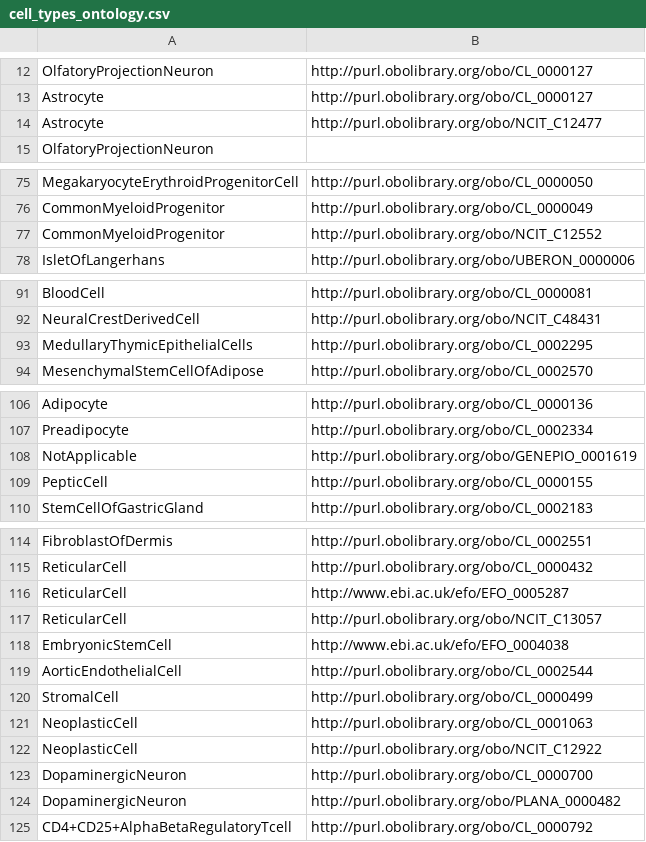
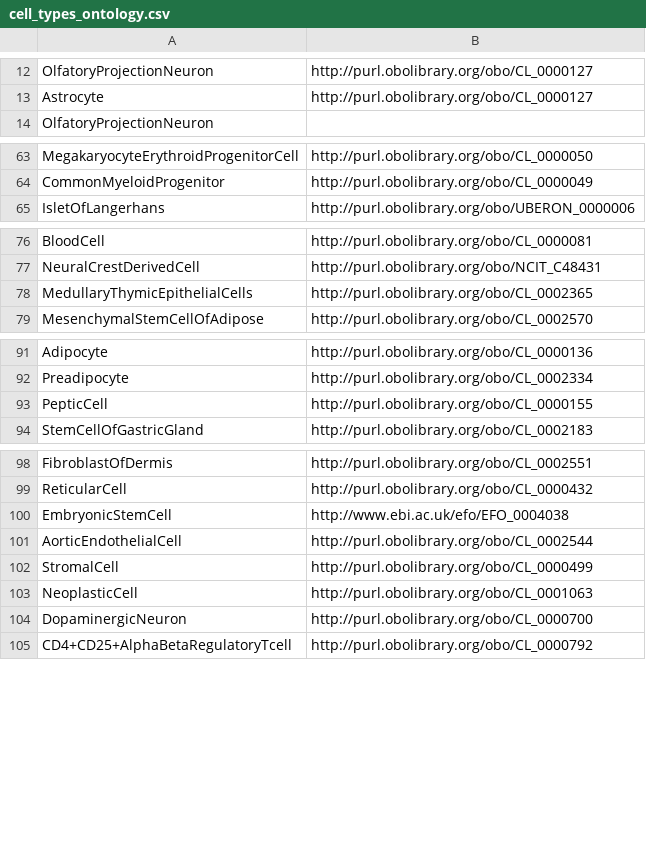
Before and after one commit to edusalcas/single-cell, a CSV file: SingleCell-Files/cell_types_ontology.csv, drawn as a sheet; only a part is shown, gaps mark what is left out; the diff covers the shown part only.

```diff
--- a/SingleCell-Files/cell_types_ontology.csv
+++ b/SingleCell-Files/cell_types_ontology.csv
@@ -13,3 +13,2 @@ OlfatoryProjectionNeuron	http://purl.obolibrary.org/obo/CL_0000127
 Astrocyte	http://purl.obolibrary.org/obo/CL_0000127
-Astrocyte	http://purl.obolibrary.org/obo/NCIT_C12477
 OlfatoryProjectionNeuron	
@@ -76,3 +64,2 @@ MegakaryocyteErythroidProgenitorCell	http://purl.obolibrary.org/obo/CL_0000050
 CommonMyeloidProgenitor	http://purl.obolibrary.org/obo/CL_0000049
-CommonMyeloidProgenitor	http://purl.obolibrary.org/obo/NCIT_C12552
 IsletOfLangerhans	http://purl.obolibrary.org/obo/UBERON_0000006
@@ -92,3 +77,3 @@ BloodCell	http://purl.obolibrary.org/obo/CL_0000081
 NeuralCrestDerivedCell	http://purl.obolibrary.org/obo/NCIT_C48431
-MedullaryThymicEpithelialCells	http://purl.obolibrary.org/obo/CL_0002295
+MedullaryThymicEpithelialCells	http://purl.obolibrary.org/obo/CL_0002365
 MesenchymalStemCellOfAdipose	http://purl.obolibrary.org/obo/CL_0002570
@@ -107,3 +92,2 @@ Adipocyte	http://purl.obolibrary.org/obo/CL_0000136
 Preadipocyte	http://purl.obolibrary.org/obo/CL_0002334
-NotApplicable	http://purl.obolibrary.org/obo/GENEPIO_0001619
 PepticCell	http://purl.obolibrary.org/obo/CL_0000155
@@ -115,4 +99,2 @@ FibroblastOfDermis	http://purl.obolibrary.org/obo/CL_0002551
 ReticularCell	http://purl.obolibrary.org/obo/CL_0000432
-ReticularCell	http://www.ebi.ac.uk/efo/EFO_0005287
-ReticularCell	http://purl.obolibrary.org/obo/NCIT_C13057
 EmbryonicStemCell	http://www.ebi.ac.uk/efo/EFO_0004038
@@ -121,5 +103,3 @@ StromalCell	http://purl.obolibrary.org/obo/CL_0000499
 NeoplasticCell	http://purl.obolibrary.org/obo/CL_0001063
-NeoplasticCell	http://purl.obolibrary.org/obo/NCIT_C12922
 DopaminergicNeuron	http://purl.obolibrary.org/obo/CL_0000700
-DopaminergicNeuron	http://purl.obolibrary.org/obo/PLANA_0000482
 CD4+CD25+AlphaBetaRegulatoryTcell	http://purl.obolibrary.org/obo/CL_0000792
```
Also changed, not shown: 5 added rows, 19 removed rows, 28 moved rows and 1 edited cell elsewhere in this file, SingleCell-Files/diseases_ontology.csv, SingleCell-Files/organism_parts_ontology.csv, 20 other files.
